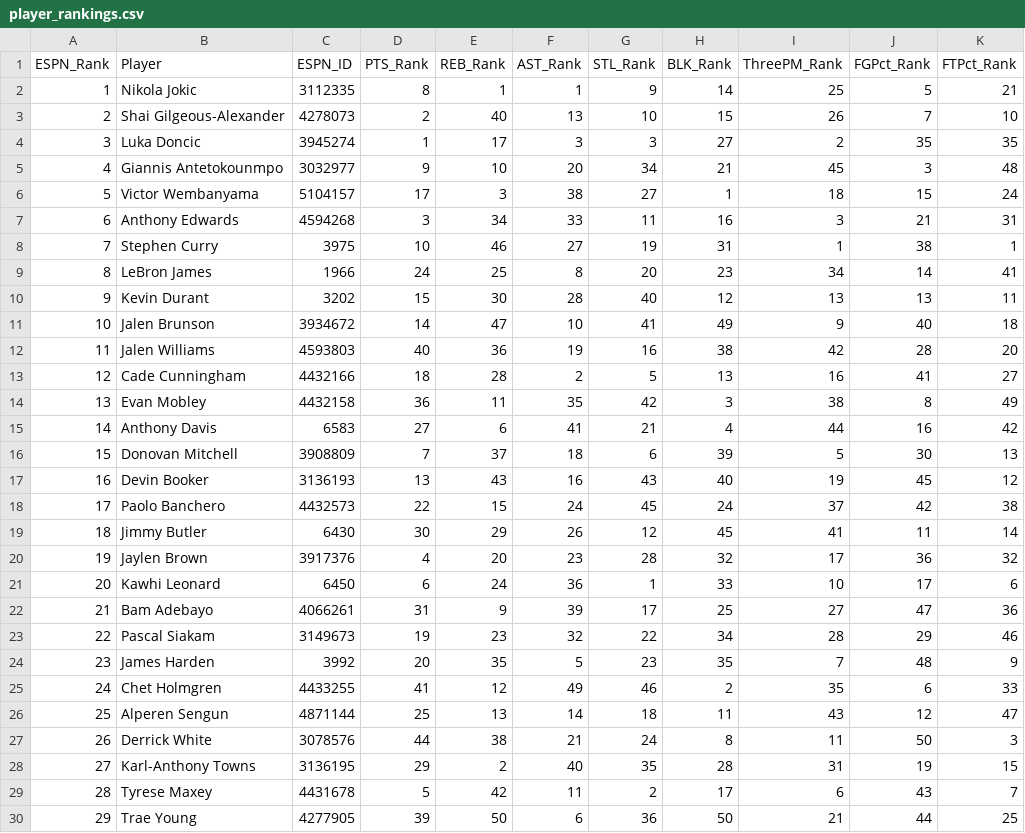
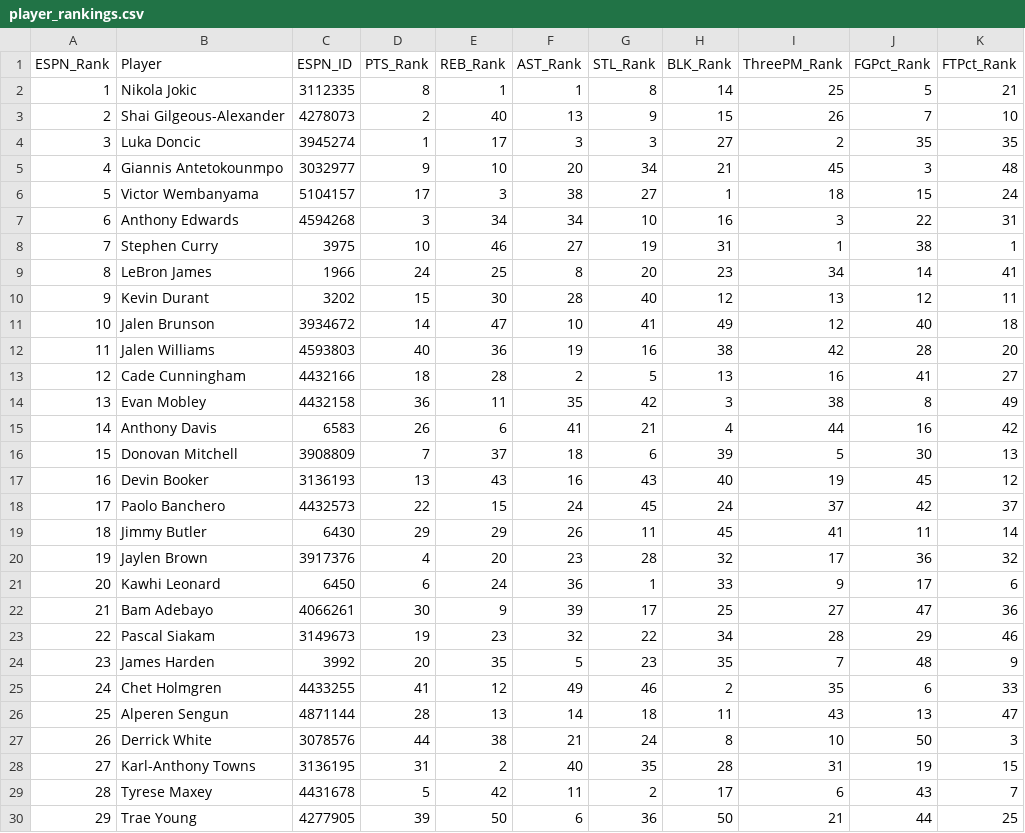
Before and after one commit to jeremyacohen/nba-hunter, a CSV file: data/player_rankings.csv, drawn as a sheet; only a part is shown; the diff covers the shown part only; the diff names each change by its address in the sheet, - before the commit and + after, or states it on an @@ line.

```diff
--- a/data/player_rankings.csv
+++ b/data/player_rankings.csv
-G2 (STL_Rank): 9
+G2 (STL_Rank): 8
-G3 (STL_Rank): 10
+G3 (STL_Rank): 9
-F7 (AST_Rank): 33
+F7 (AST_Rank): 34
-G7 (STL_Rank): 11
+G7 (STL_Rank): 10
-J7 (FGPct_Rank): 21
+J7 (FGPct_Rank): 22
-J10 (FGPct_Rank): 13
+J10 (FGPct_Rank): 12
-I11 (ThreePM_Rank): 9
+I11 (ThreePM_Rank): 12
-D15 (PTS_Rank): 27
+D15 (PTS_Rank): 26
-K18 (FTPct_Rank): 38
+K18 (FTPct_Rank): 37
-D19 (PTS_Rank): 30
+D19 (PTS_Rank): 29
-G19 (STL_Rank): 12
+G19 (STL_Rank): 11
-I21 (ThreePM_Rank): 10
+I21 (ThreePM_Rank): 9
-D22 (PTS_Rank): 31
+D22 (PTS_Rank): 30
-D26 (PTS_Rank): 25
+D26 (PTS_Rank): 28
-J26 (FGPct_Rank): 12
+J26 (FGPct_Rank): 13
-I27 (ThreePM_Rank): 11
+I27 (ThreePM_Rank): 10
-D28 (PTS_Rank): 29
+D28 (PTS_Rank): 31
```
Also changed, not shown: 17 edited cells elsewhere in this file, data/player_stats.csv, 1 other file.
